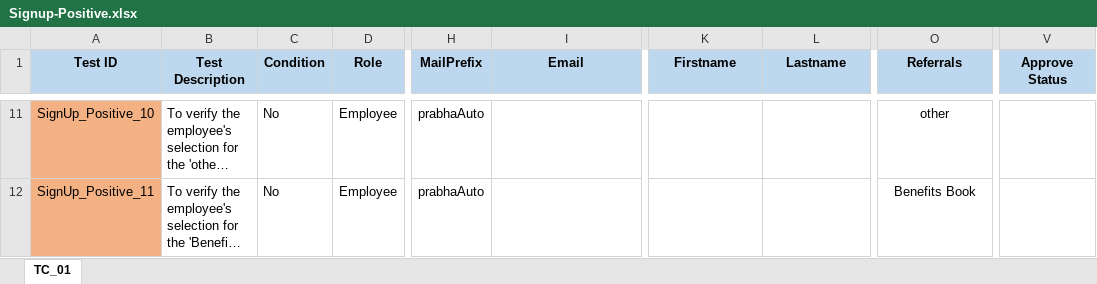
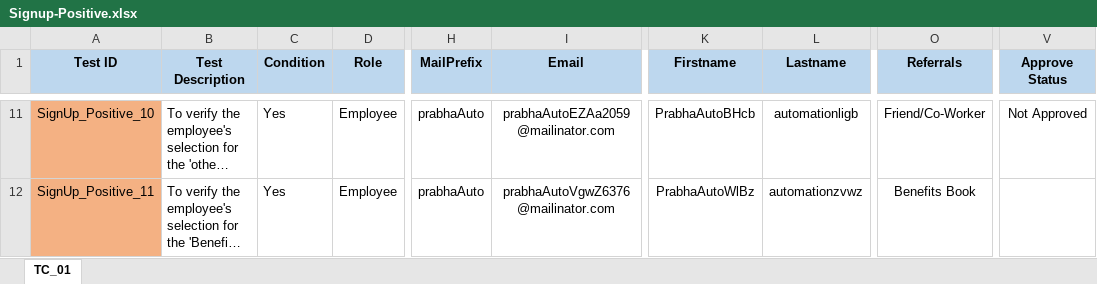
Before and after one commit to Balaji01234/Carepath-Mobile-Automation, an Excel workbook: dataFiles/signup/Signup-Positive.xlsx, sheet TC_01, drawn as a sheet; only a part is shown, gaps mark what is left out; long unchanged cells end in …; values as stored, in another font and other column widths than the file's, no borders; the diff covers the shown part only; the diff names each change by its address in the sheet, - before the commit and + after, or states it on an @@ line.

```diff
--- a/dataFiles/signup/Signup-Positive.xlsx (sheet TC_01)
+++ b/dataFiles/signup/Signup-Positive.xlsx (sheet TC_01)
-C11:C12 (Condition): No
+C11:C12 (Condition): Yes
-I11 (Email): (empty)
+I11 (Email): prabhaAutoEZAa2059@mailinator.com
-K11 (Firstname): (empty)
+K11 (Firstname): PrabhaAutoBHcb
-L11 (Lastname): (empty)
+L11 (Lastname): automationligb
-O11 (Referrals): other
+O11 (Referrals): Friend/Co-Worker
-V11 (Approve Status): (empty)
+V11 (Approve Status): Not Approved
-I12 (Email): (empty)
+I12 (Email): prabhaAutoVgwZ6376@mailinator.com
-K12 (Firstname): (empty)
+K12 (Firstname): PrabhaAutoWlBz
-L12 (Lastname): (empty)
+L12 (Lastname): automationzvwz
```
Also changed, not shown: 36 edited cells elsewhere in this sheet, dataFiles/signup/Signup-Negative.xlsx, 2 other files.
